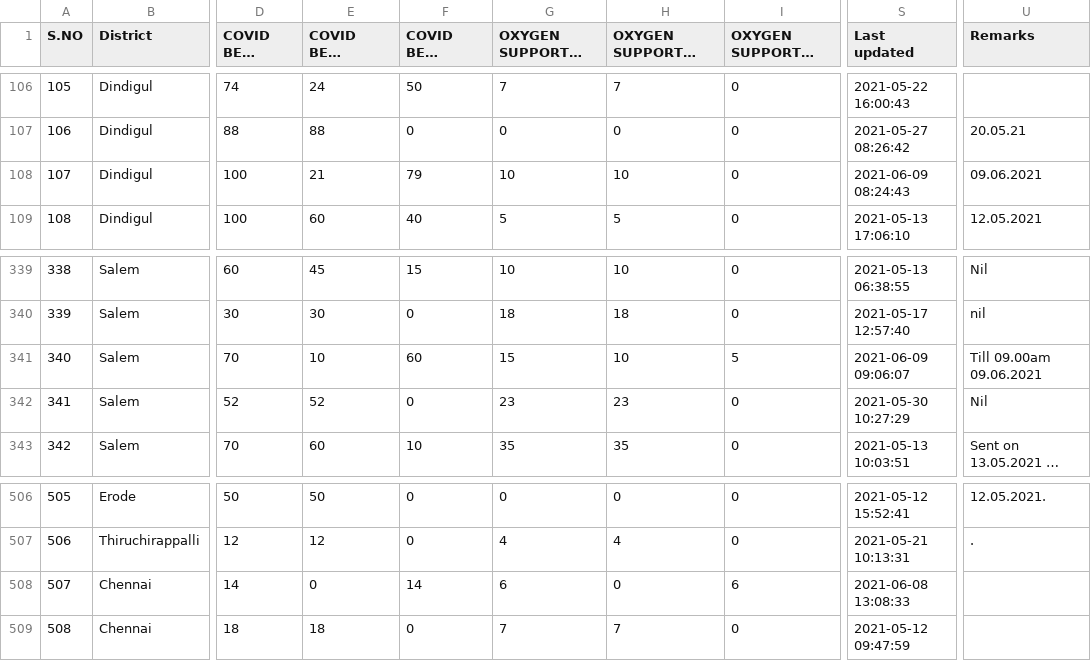
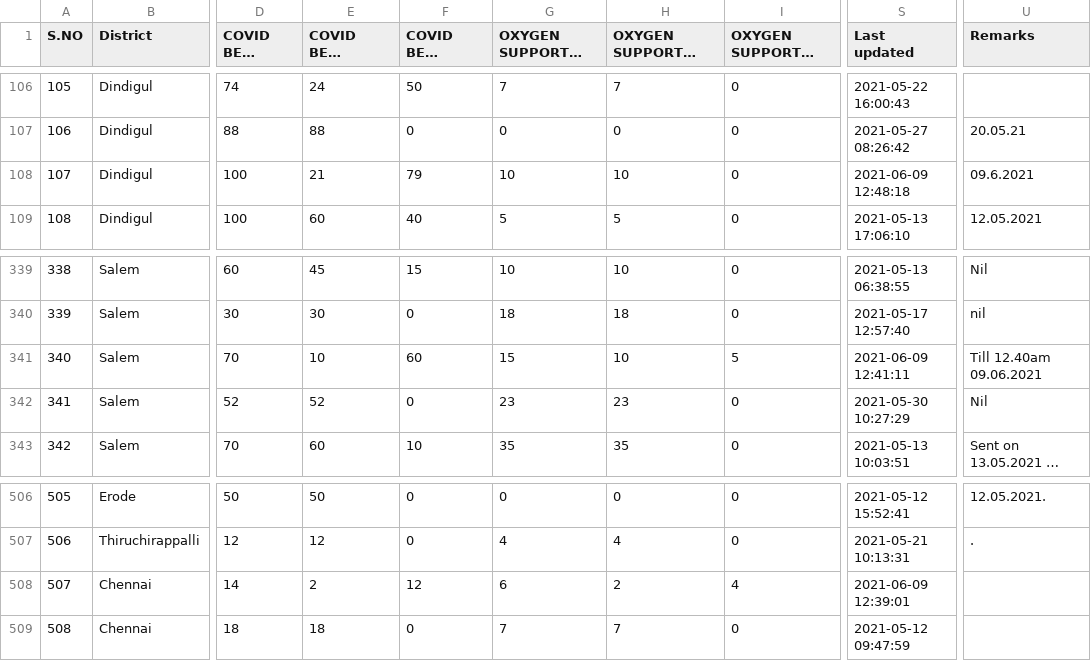
Before and after one commit to stopcoronatn/stopcoronatn.github.io, a CSV file: data/beds.csv, drawn as a sheet; only a part is shown, gaps mark what is left out; long unchanged cells end in …; the diff names each change by its address in the sheet, - before the commit and + after, or states it on an @@ line.

```diff
--- a/data/beds.csv
+++ b/data/beds.csv
-S108 (Last updated): 2021-06-09 08:24:43
+S108 (Last updated): 2021-06-09 12:48:18
-U108 (Remarks): 09.06.2021
+U108 (Remarks): 09.6.2021
-S341 (Last updated): 2021-06-09 09:06:07
+S341 (Last updated): 2021-06-09 12:41:11
-U341 (Remarks): Till 09.00am 09.06.2021
+U341 (Remarks): Till 12.40am 09.06.2021
-E508 (COVID BEDS Occupied): 0
+E508 (COVID BEDS Occupied): 2
-F508 (COVID BEDS Vacant): 14
+F508 (COVID BEDS Vacant): 12
-H508 (OXYGEN SUPPORTED BEDS Occupied): 0
+H508 (OXYGEN SUPPORTED BEDS Occupied): 2
-I508 (OXYGEN SUPPORTED BEDS Vacant): 6
+I508 (OXYGEN SUPPORTED BEDS Vacant): 4
-S508 (Last updated): 2021-06-08 13:08:33
+S508 (Last updated): 2021-06-09 12:39:01
```
